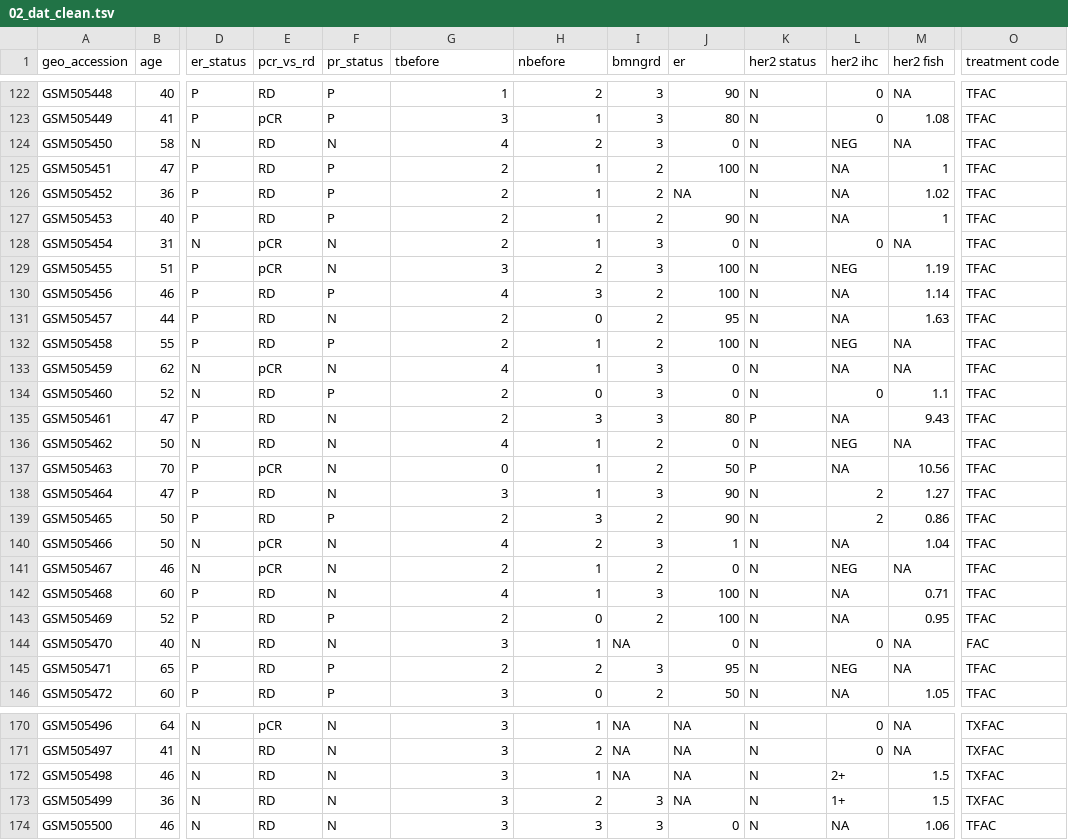
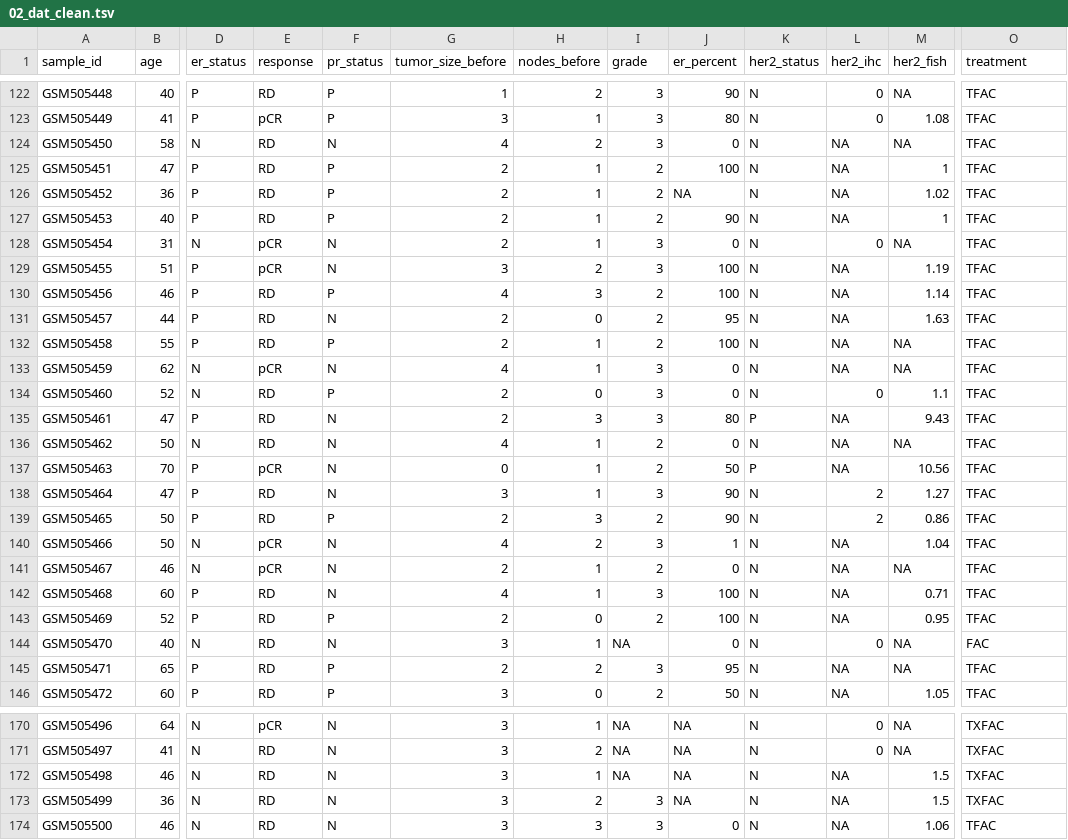
Before and after one commit to rforbiodatascience25/group_12_project, a TSV file: data/02_dat_clean.tsv, drawn as a sheet; only a part is shown, gaps mark what is left out; the diff covers the shown part only; the diff names each change by its address in the sheet, - before the commit and + after, or states it on an @@ line.

Commit message:
s252750: rename columns, covert data types

```diff
--- a/data/02_dat_clean.tsv
+++ b/data/02_dat_clean.tsv
-A1: geo_accession
+A1: sample_id
-E1: pcr_vs_rd
+E1: response
-G1: tbefore
+G1: tumor_size_before
-H1: nbefore
+H1: nodes_before
-I1: bmngrd
+I1: grade
-J1: er
+J1: er_percent
-K1: her2 status
+K1: her2_status
-L1: her2 ihc
+L1: her2_ihc
-M1: her2 fish
+M1: her2_fish
-O1: treatment code
+O1: treatment
-L124 (her2_ihc): NEG
+L124 (her2_ihc): NA
-L129 (her2_ihc): NEG
+L129 (her2_ihc): NA
-L132 (her2_ihc): NEG
+L132 (her2_ihc): NA
-L136 (her2_ihc): NEG
+L136 (her2_ihc): NA
-L141 (her2_ihc): NEG
+L141 (her2_ihc): NA
-L145 (her2_ihc): NEG
+L145 (her2_ihc): NA
-L172 (her2_ihc): 2+
+L172 (her2_ihc): NA
-L173 (her2_ihc): 1+
+L173 (her2_ihc): NA
```
Also changed, not shown: 6 edited cells elsewhere in this file, 1 other file.
